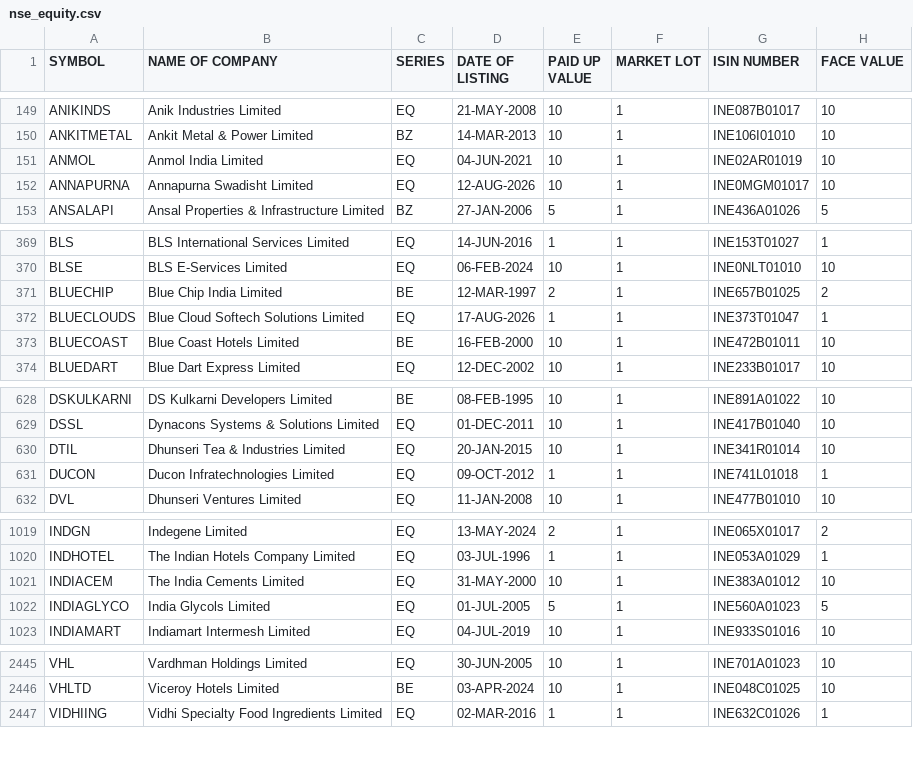
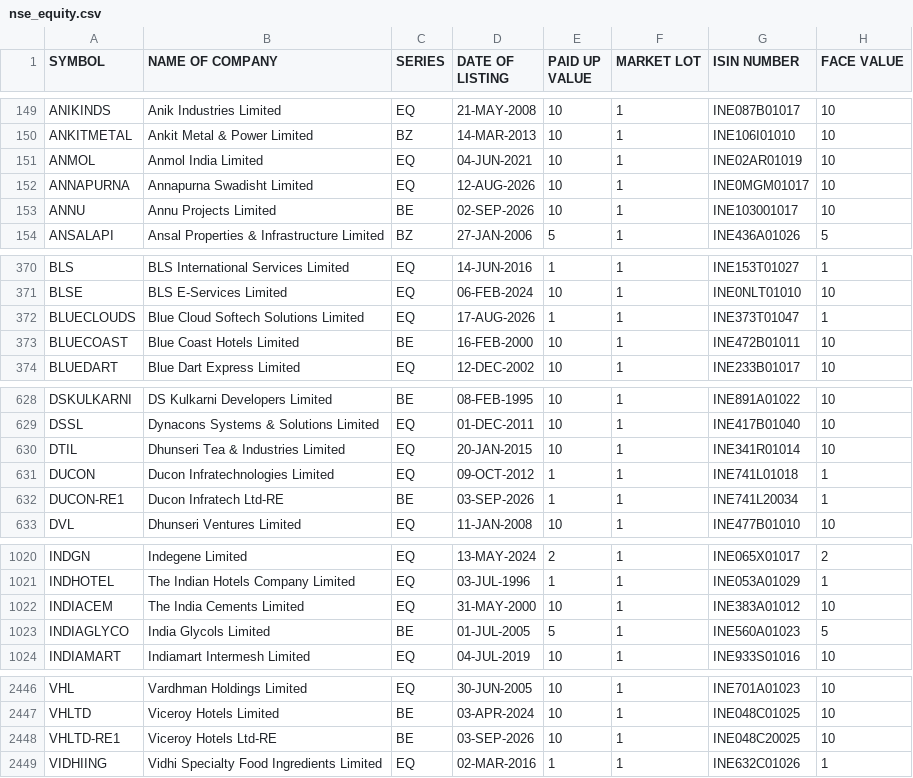
Before and after one commit to udhayaka86/nse-stock-intelligence, a CSV file: data/nse_equity.csv, drawn as a sheet; only a part is shown, gaps mark what is left out.

```diff
--- a/data/nse_equity.csv
+++ b/data/nse_equity.csv
@@ -152,2 +152,3 @@ ANMOL,Anmol India Limited,EQ,04-JUN-2021,10,1,INE02AR01019,10
 ANNAPURNA,Annapurna Swadisht Limited,EQ,12-AUG-2026,10,1,INE0MGM01017,10
+ANNU,Annu Projects Limited,BE,02-SEP-2026,10,1,INE103001017,10
 ANSALAPI,Ansal Properties & Infrastructure Limited,BZ,27-JAN-2006,5,1,INE436A01026,5
@@ -370,3 +371,2 @@ BLS,BLS International Services Limited,EQ,14-JUN-2016,1,1,INE153T01027,1
 BLSE,BLS E-Services Limited,EQ,06-FEB-2024,10,1,INE0NLT01010,10
-BLUECHIP,Blue Chip India Limited,BE,12-MAR-1997,2,1,INE657B01025,2
 BLUECLOUDS,Blue Cloud Softech Solutions Limited,EQ,17-AUG-2026,1,1,INE373T01047,1
@@ -631,2 +631,3 @@ DTIL,Dhunseri Tea & Industries Limited,EQ,20-JAN-2015,10,1,INE341R01014,10
 DUCON,Ducon Infratechnologies Limited,EQ,09-OCT-2012,1,1,INE741L01018,1
+DUCON-RE1,Ducon Infratech Ltd-RE,BE,03-SEP-2026,1,1,INE741L20034,1
 DVL,Dhunseri Ventures Limited,EQ,11-JAN-2008,10,1,INE477B01010,10
@@ -1021,3 +1022,3 @@ INDHOTEL,The Indian Hotels Company Limited,EQ,03-JUL-1996,1,1,INE053A01029,1
 INDIACEM,The India Cements Limited,EQ,31-MAY-2000,10,1,INE383A01012,10
-INDIAGLYCO,India Glycols Limited,EQ,01-JUL-2005,5,1,INE560A01023,5
+INDIAGLYCO,India Glycols Limited,BE,01-JUL-2005,5,1,INE560A01023,5
 INDIAMART,Indiamart Intermesh Limited,EQ,04-JUL-2019,10,1,INE933S01016,10
@@ -2446,2 +2447,3 @@ VHL,Vardhman Holdings Limited,EQ,30-JUN-2005,10,1,INE701A01023,10
 VHLTD,Viceroy Hotels Limited,BE,03-APR-2024,10,1,INE048C01025,10
+VHLTD-RE1,Viceroy Hotels Ltd-RE,BE,03-SEP-2026,10,1,INE048C20025,10
 VIDHIING,Vidhi Specialty Food Ingredients Limited,EQ,02-MAR-2016,1,1,INE632C01026,1
```
